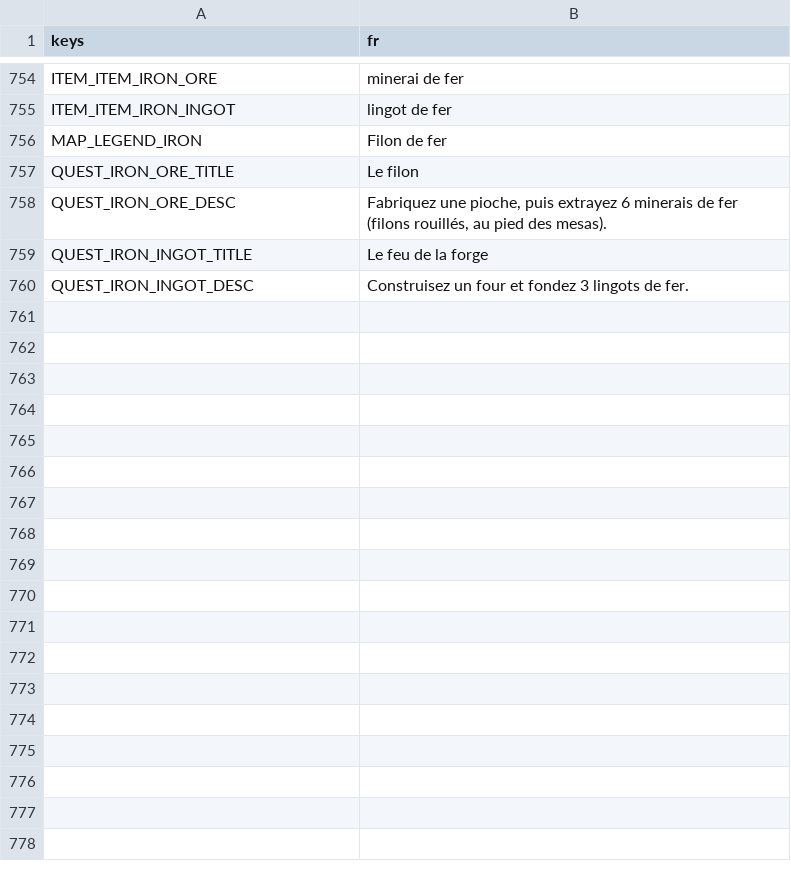
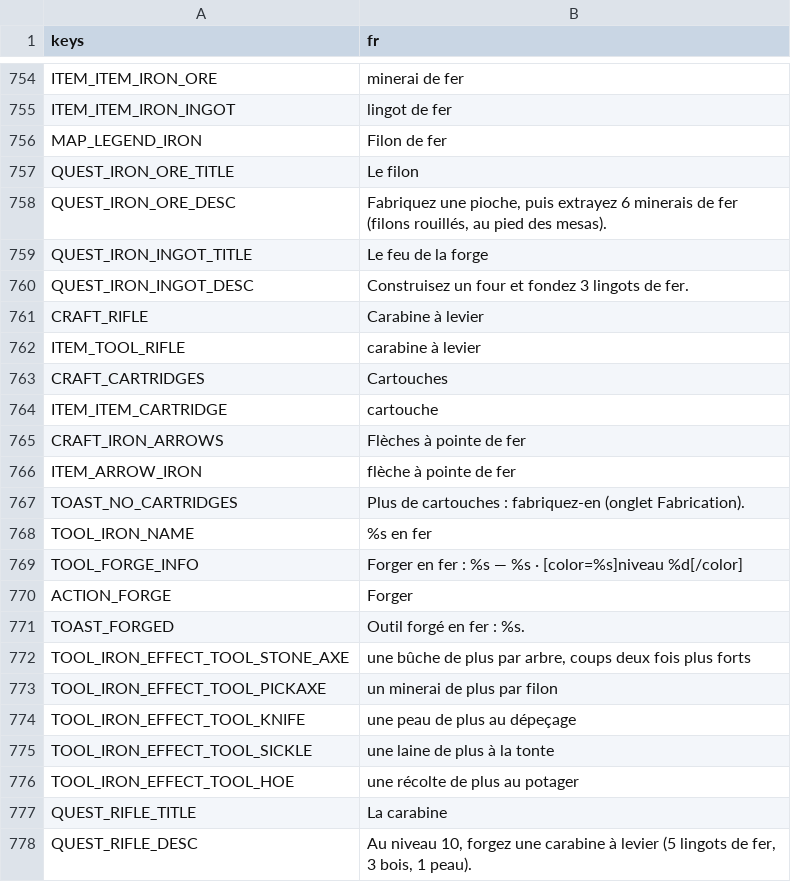
Before and after one commit to CharlieG42/ZimutAdventure, a CSV file: locales/translations.fr.csv, drawn as a sheet; only a part is shown, gaps mark what is left out; the diff names each change by its address in the sheet, - before the commit and + after, or states it on an @@ line.

```diff
--- a/locales/translations.fr.csv
+++ b/locales/translations.fr.csv
+row 761: CRAFT_RIFLE | Carabine à levier
+row 762: ITEM_TOOL_RIFLE | carabine à levier
+row 763: CRAFT_CARTRIDGES | Cartouches
+row 764: ITEM_ITEM_CARTRIDGE | cartouche
+row 765: CRAFT_IRON_ARROWS | Flèches à pointe de fer
+row 766: ITEM_ARROW_IRON | flèche à pointe de fer
+row 767: TOAST_NO_CARTRIDGES | Plus de cartouches : fabriquez-en (onglet Fabrication).
+row 768: TOOL_IRON_NAME | %s en fer
+row 769: TOOL_FORGE_INFO | Forger en fer : %s — %s · [color=%s]niveau %d[/color]
+row 770: ACTION_FORGE | Forger
+row 771: TOAST_FORGED | Outil forgé en fer : %s.
+row 772: TOOL_IRON_EFFECT_TOOL_STONE_AXE | une bûche de plus par arbre, coups deux fois plus forts
+row 773: TOOL_IRON_EFFECT_TOOL_PICKAXE | un minerai de plus par filon
+row 774: TOOL_IRON_EFFECT_TOOL_KNIFE | une peau de plus au dépeçage
+row 775: TOOL_IRON_EFFECT_TOOL_SICKLE | une laine de plus à la tonte
+row 776: TOOL_IRON_EFFECT_TOOL_HOE | une récolte de plus au potager
+row 777: QUEST_RIFLE_TITLE | La carabine
+row 778: QUEST_RIFLE_DESC | Au niveau 10, forgez une carabine à levier (5 lingots de fer, 3 bois, 1 peau).
```
Also changed, not shown: locales/translations.en.csv, 21 other files.
